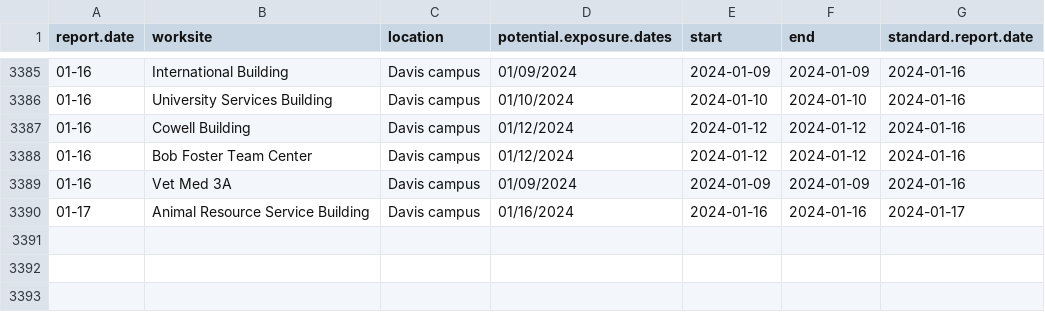
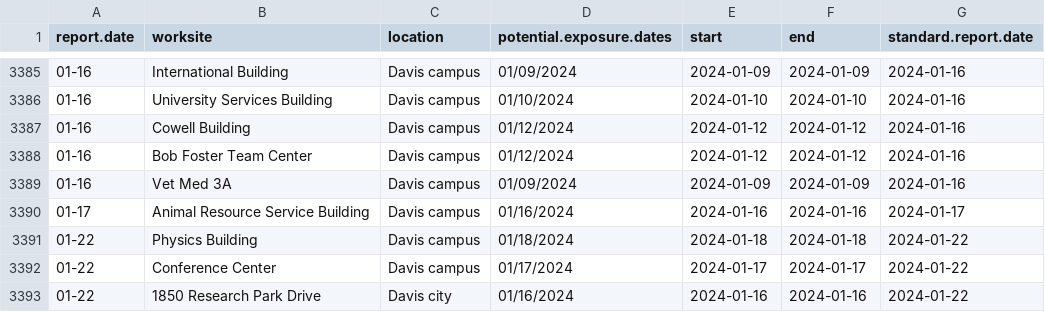
Before and after one commit to datalab-dev/covid_worksite_exposure, a CSV file: data/exposures.csv, drawn as a sheet; only a part is shown, gaps mark what is left out; the diff names each change by its address in the sheet, - before the commit and + after, or states it on an @@ line.

```diff
--- a/data/exposures.csv
+++ b/data/exposures.csv
+row 3391: 01-22 | Physics Building | Davis campus | 01/18/2024 | 2024-01-18 | 2024-01-18 | 2024-01-22
+row 3392: 01-22 | Conference Center | Davis campus | 01/17/2024 | 2024-01-17 | 2024-01-17 | 2024-01-22
+row 3393: 01-22 | 1850 Research Park Drive | Davis city | 01/16/2024 | 2024-01-16 | 2024-01-16 | 2024-01-22
```
Also changed, not shown: data/unmatched_buildings.csv, 2 other files.
